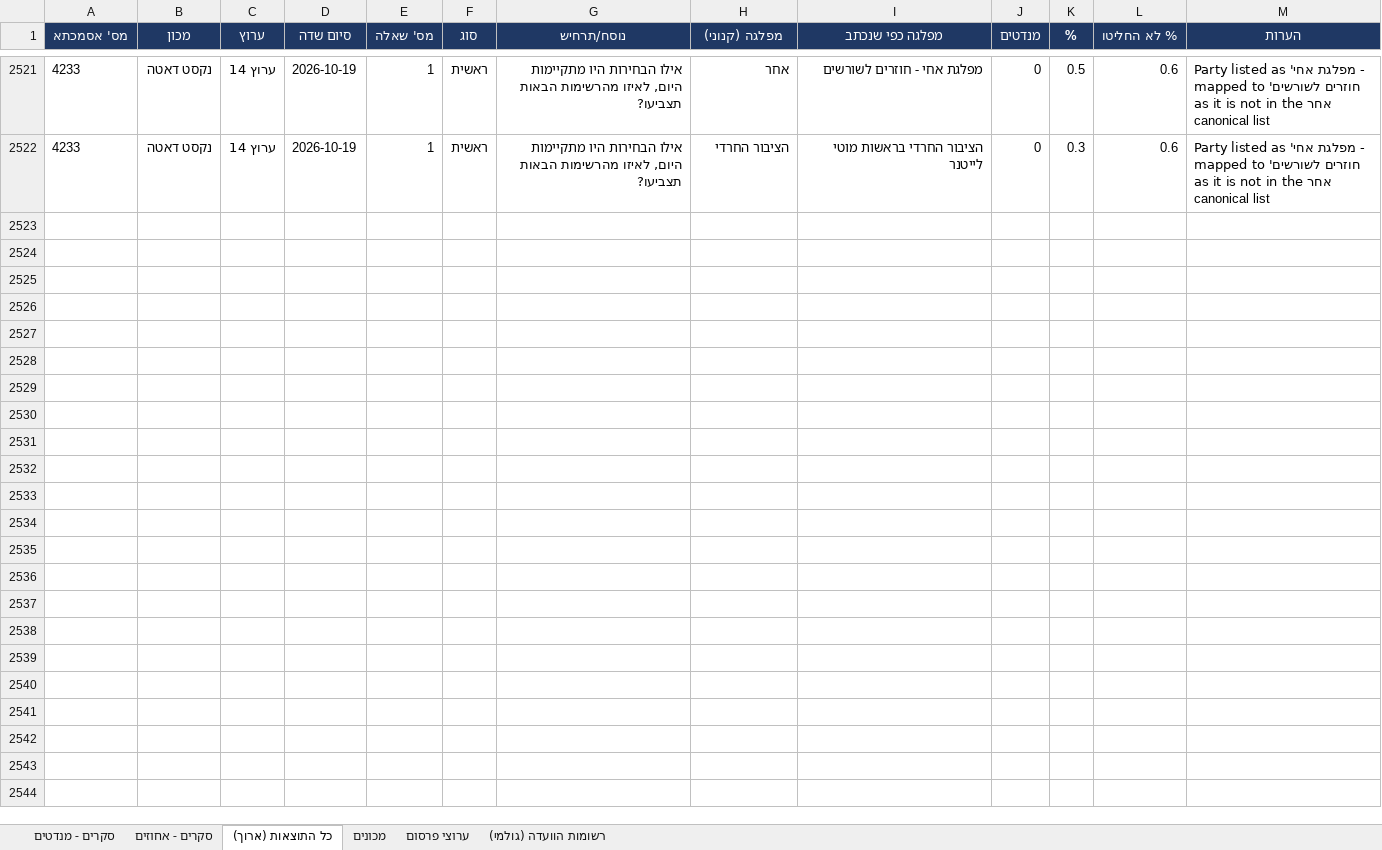
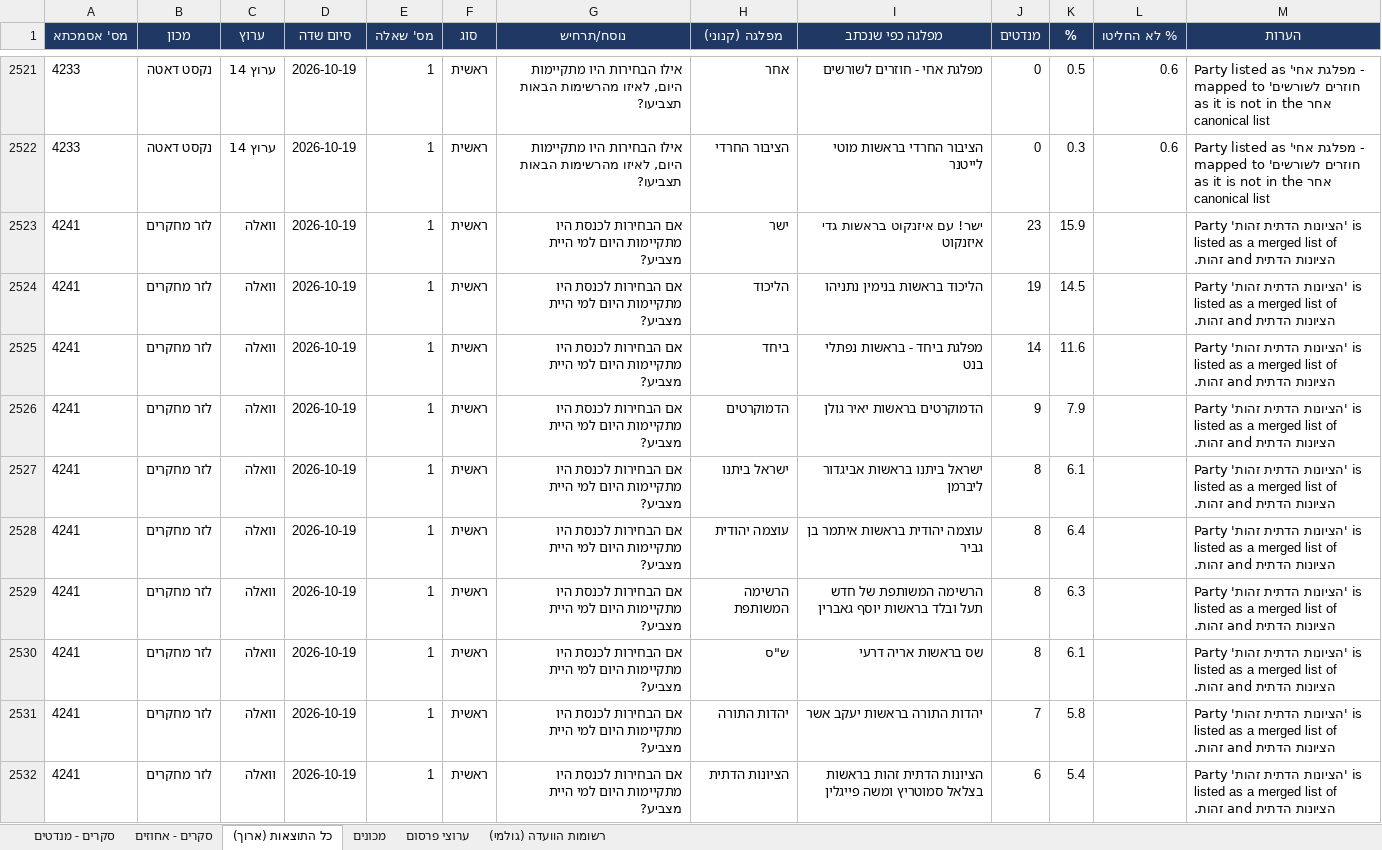
Before and after one commit to lautmanaha/project120, an Excel workbook: exports/project120_polls.xlsx, sheet כל התוצאות (ארוך), drawn as a sheet; only a part is shown, gaps mark what is left out; values as stored, in another font and other column widths than the file's, no borders; the diff covers the shown part only; the diff names each change by its address in the sheet, - before the commit and + after, or states it on an @@ line.

```diff
--- a/exports/project120_polls.xlsx (sheet כל התוצאות (ארוך))
+++ b/exports/project120_polls.xlsx (sheet כל התוצאות (ארוך))
+row 2523: 4241 | לזר מחקרים | וואלה | 2026-10-19 | 1 | ראשית | אם הבחירות לכנסת היו מתקיימות היום למי היית מצביע? | ישר | ישר! עם איזנקוט בראשות גדי איזנקוט | 23 | 15.9 |  | Party 'הציונות הדתית זהות' is listed as a merged list of הציונות הדתית and זהות.
+row 2524: 4241 | לזר מחקרים | וואלה | 2026-10-19 | 1 | ראשית | אם הבחירות לכנסת היו מתקיימות היום למי היית מצביע? | הליכוד | הליכוד בראשות בנימין נתניהו | 19 | 14.5 |  | Party 'הציונות הדתית זהות' is listed as a merged list of הציונות הדתית and זהות.
+row 2525: 4241 | לזר מחקרים | וואלה | 2026-10-19 | 1 | ראשית | אם הבחירות לכנסת היו מתקיימות היום למי היית מצביע? | ביחד | מפלגת ביחד - בראשות נפתלי בנט | 14 | 11.6 |  | Party 'הציונות הדתית זהות' is listed as a merged list of הציונות הדתית and זהות.
+row 2526: 4241 | לזר מחקרים | וואלה | 2026-10-19 | 1 | ראשית | אם הבחירות לכנסת היו מתקיימות היום למי היית מצביע? | הדמוקרטים | הדמוקרטים בראשות יאיר גולן | 9 | 7.9 |  | Party 'הציונות הדתית זהות' is listed as a merged list of הציונות הדתית and זהות.
+row 2527: 4241 | לזר מחקרים | וואלה | 2026-10-19 | 1 | ראשית | אם הבחירות לכנסת היו מתקיימות היום למי היית מצביע? | ישראל ביתנו | ישראל ביתנו בראשות אביגדור ליברמן | 8 | 6.1 |  | Party 'הציונות הדתית זהות' is listed as a merged list of הציונות הדתית and זהות.
+row 2528: 4241 | לזר מחקרים | וואלה | 2026-10-19 | 1 | ראשית | אם הבחירות לכנסת היו מתקיימות היום למי היית מצביע? | עוצמה יהודית | עוצמה יהודית בראשות איתמר בן גביר | 8 | 6.4 |  | Party 'הציונות הדתית זהות' is listed as a merged list of הציונות הדתית and זהות.
+row 2529: 4241 | לזר מחקרים | וואלה | 2026-10-19 | 1 | ראשית | אם הבחירות לכנסת היו מתקיימות היום למי היית מצביע? | הרשימה המשותפת | הרשימה המשותפת של חדש תעל ובלד בראשות יוסף גאברין | 8 | 6.3 |  | Party 'הציונות הדתית זהות' is listed as a merged list of הציונות הדתית and זהות.
+row 2530: 4241 | לזר מחקרים | וואלה | 2026-10-19 | 1 | ראשית | אם הבחירות לכנסת היו מתקיימות היום למי היית מצביע? | ש"ס | שס בראשות אריה דרעי | 8 | 6.1 |  | Party 'הציונות הדתית זהות' is listed as a merged list of הציונות הדתית and זהות.
+row 2531: 4241 | לזר מחקרים | וואלה | 2026-10-19 | 1 | ראשית | אם הבחירות לכנסת היו מתקיימות היום למי היית מצביע? | יהדות התורה | יהדות התורה בראשות יעקב אשר | 7 | 5.8 |  | Party 'הציונות הדתית זהות' is listed as a merged list of הציונות הדתית and זהות.
+row 2532: 4241 | לזר מחקרים | וואלה | 2026-10-19 | 1 | ראשית | אם הבחירות לכנסת היו מתקיימות היום למי היית מצביע? | הציונות הדתית | הציונות הדתית זהות בראשות בצלאל סמוטריץ ומשה פייגלין | 6 | 5.4 |  | Party 'הציונות הדתית זהות' is listed as a merged list of הציונות הדתית and זהות.
```
Also changed, not shown: 52 added rows elsewhere in this sheet, sheet סקרים - מנדטים, sheet סקרים - אחוזים, sheet ערוצי פרסום, sheet רשומות הוועדה (גולמי), sheet מכונים, 28 other files.
